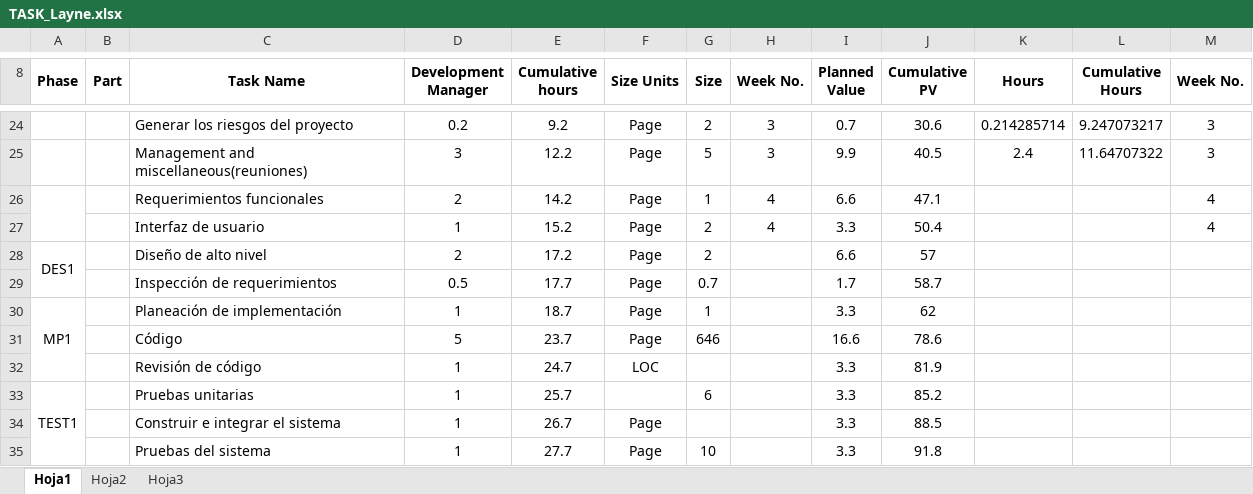
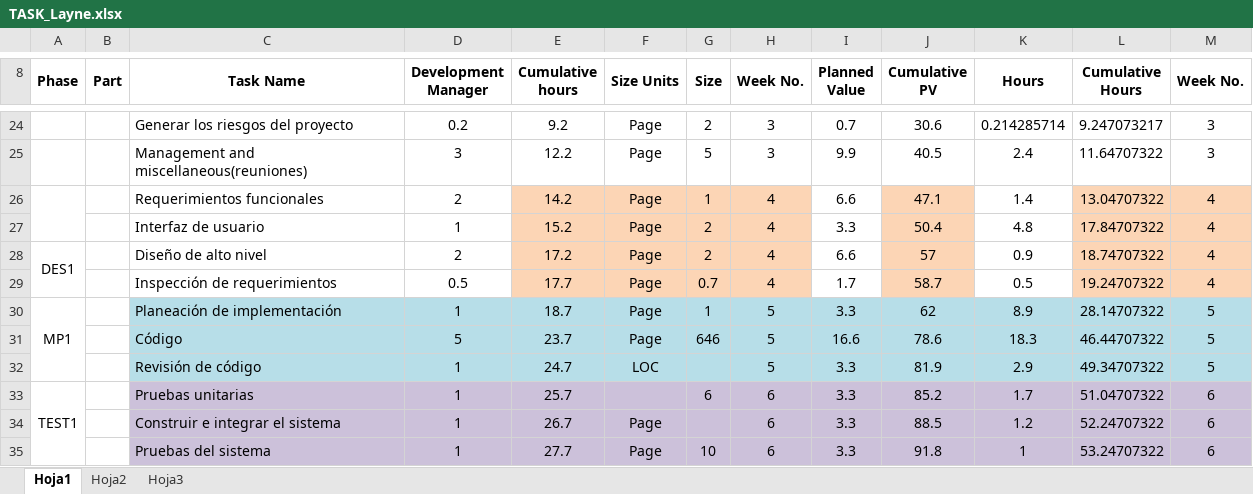
Before and after one commit to LayneGranados/tsp, an Excel workbook: NoteBook/task and schedule plans and actual/TASK_Layne.xlsx, sheet Hoja1, drawn as a sheet; only a part is shown, gaps mark what is left out; values as stored, in another font and other column widths than the file's, no borders; the diff covers the shown part only; the diff names each change by its address in the sheet, - before the commit and + after, or states it on an @@ line.

```diff
--- a/NoteBook/task and schedule plans and actual/TASK_Layne.xlsx (sheet Hoja1)
+++ b/NoteBook/task and schedule plans and actual/TASK_Layne.xlsx (sheet Hoja1)
-E26:H29 fill: none
+E26:H29 fill: #FCD5B5
-J26:J29 fill: none
+J26:J29 fill: #FCD5B5
-K26 (Hours): (empty)
+K26 (Hours): 1.4
-L26 (Cumulative Hours): (empty)
+L26 (Cumulative Hours): 13.04707322
-L26:M29 fill: none
+L26:M29 fill: #FCD5B5
-K27 (Hours): (empty)
+K27 (Hours): 4.8
-L27 (Cumulative Hours): (empty)
+L27 (Cumulative Hours): 17.84707322
-H28:H29 (Week No.): (empty)
+H28:H29 (Week No.): 4
-K28 (Hours): (empty)
+K28 (Hours): 0.9
-L28 (Cumulative Hours): (empty)
+L28 (Cumulative Hours): 18.74707322
-M28:M29 (Week No.): (empty)
+M28:M29 (Week No.): 4
-K29 (Hours): (empty)
+K29 (Hours): 0.5
-L29 (Cumulative Hours): (empty)
+L29 (Cumulative Hours): 19.24707322
-C30:M32 fill: none
+C30:M32 fill: #B7DEE8
-H30:H32 (Week No.): (empty)
+H30:H32 (Week No.): 5
-K30 (Hours): (empty)
+K30 (Hours): 8.9
-L30 (Cumulative Hours): (empty)
+L30 (Cumulative Hours): 28.14707322
-M30:M32 (Week No.): (empty)
+M30:M32 (Week No.): 5
-K31 (Hours): (empty)
+K31 (Hours): 18.3
-L31 (Cumulative Hours): (empty)
+L31 (Cumulative Hours): 46.44707322
-K32 (Hours): (empty)
+K32 (Hours): 2.9
-L32 (Cumulative Hours): (empty)
+L32 (Cumulative Hours): 49.34707322
-C33:M35 fill: none
+C33:M35 fill: #CCC1DA
-H33:H35 (Week No.): (empty)
+H33:H35 (Week No.): 6
-K33 (Hours): (empty)
+K33 (Hours): 1.7
-L33 (Cumulative Hours): (empty)
+L33 (Cumulative Hours): 51.04707322
-M33:M35 (Week No.): (empty)
+M33:M35 (Week No.): 6
-K34 (Hours): (empty)
+K34 (Hours): 1.2
-L34 (Cumulative Hours): (empty)
+L34 (Cumulative Hours): 52.24707322
-K35 (Hours): (empty)
+K35 (Hours): 1
-L35 (Cumulative Hours): (empty)
+L35 (Cumulative Hours): 53.24707322
```
Also changed, not shown: 10 edited cells and cell formats elsewhere in this sheet, NoteBook/task and schedule plans and actual/SCHEDULE_Layne.xlsx, 11 other files.
